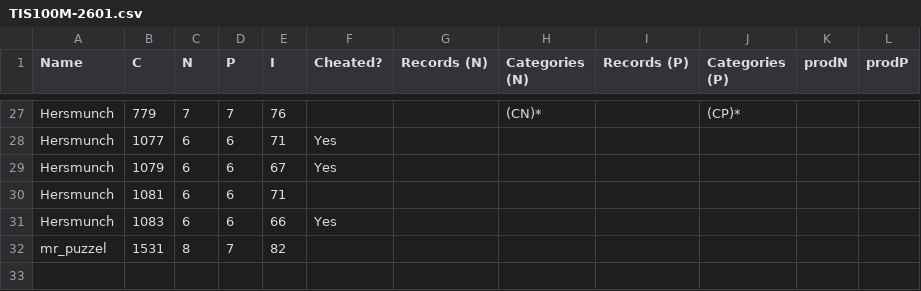
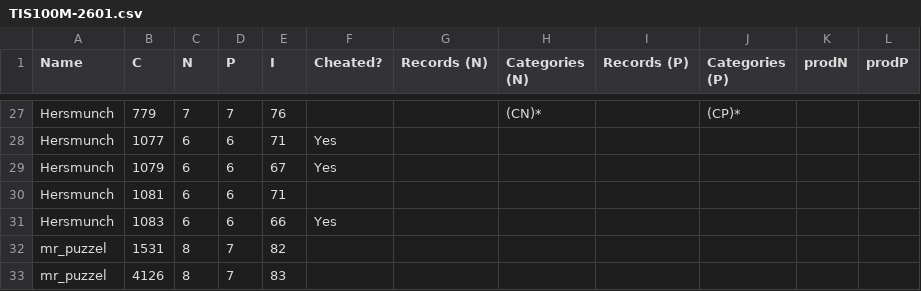
Before and after one commit to arpy0/TIS100M, a CSV file: sheets/processed/TIS100M-2601.csv, drawn as a sheet; only a part is shown, gaps mark what is left out.

```diff
--- a/sheets/processed/TIS100M-2601.csv
+++ b/sheets/processed/TIS100M-2601.csv
@@ -32 +32,2 @@ Hersmunch,1083,6,6,66,Yes,,,,,,
 mr_puzzel,1531,8,7,82,,,,,,,
+mr_puzzel,4126,8,7,83,,,,,,,
```
Also changed, not shown: 1 other file.
